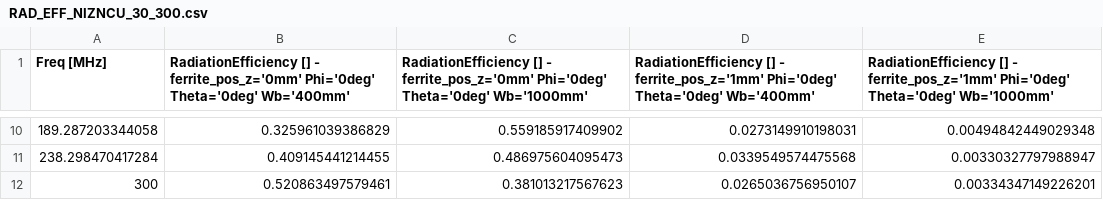
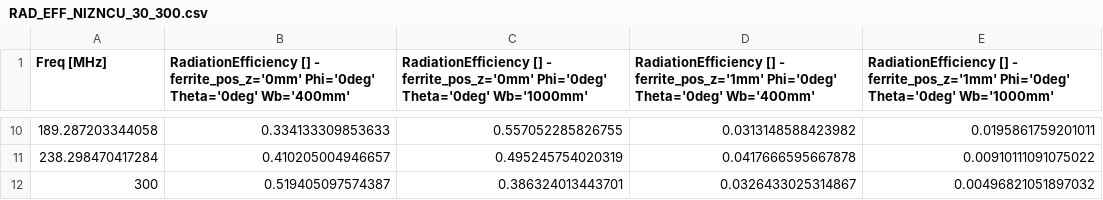
Before and after one commit to nsluhrs/HFSS_PLOT, a CSV file: NIZNCU/RAD_EFF_NIZNCU_30_300.csv, drawn as a sheet; only a part is shown, gaps mark what is left out; the diff covers the shown part only.

```diff
--- a/NIZNCU/RAD_EFF_NIZNCU_30_300.csv
+++ b/NIZNCU/RAD_EFF_NIZNCU_30_300.csv
@@ -10,3 +10,3 @@
-189.287203344058,0.325961039386829,0.559185917409902,0.0273149910198031,0.00494842449029348
-238.298470417284,0.409145441214455,0.486975604095473,0.0339549574475568,0.00330327797988947
-300,0.520863497579461,0.381013217567623,0.0265036756950107,0.00334347149226201
+189.287203344058,0.334133309853633,0.557052285826755,0.0313148588423982,0.0195861759201011
+238.298470417284,0.410205004946657,0.495245754020319,0.0417666595667878,0.00910111091075022
+300,0.519405097574387,0.386324013443701,0.0326433025314867,0.00496821051897032
```
Also changed, not shown: 32 edited cells elsewhere in this file, CO2Z/RAD_EFF_CO2Z_30_300.csv, CO2Z/S11_CO2Z_30_300.csv, 9 other files.
